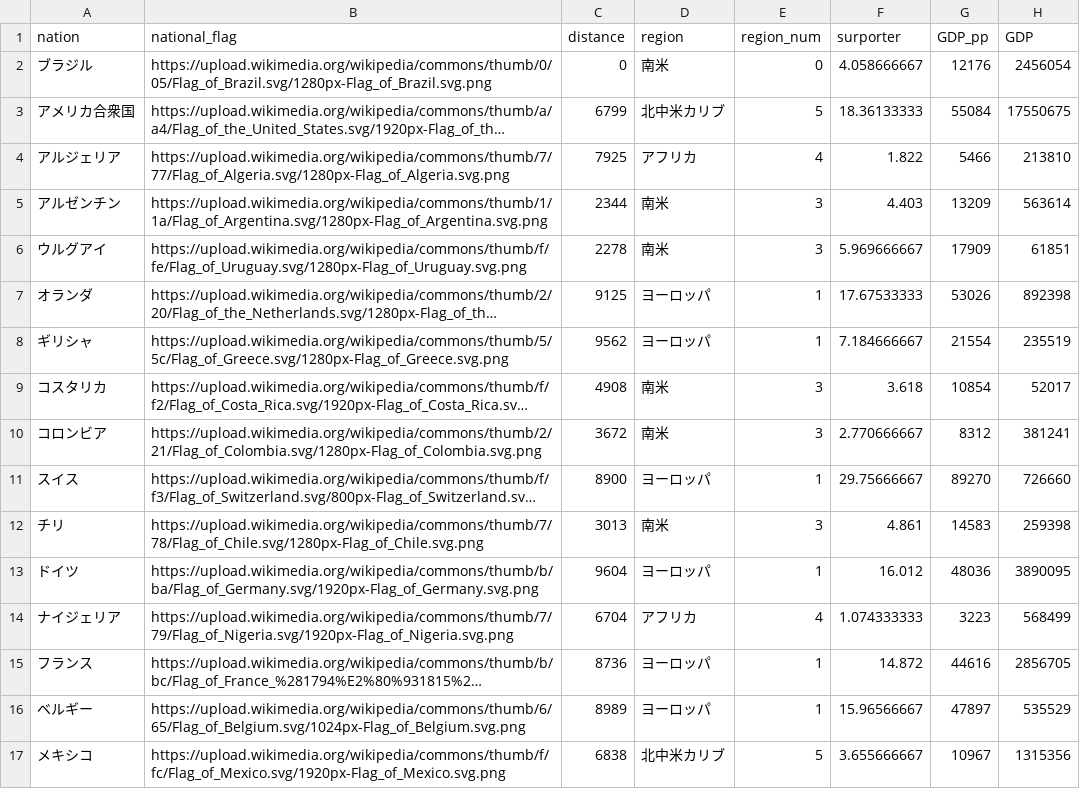
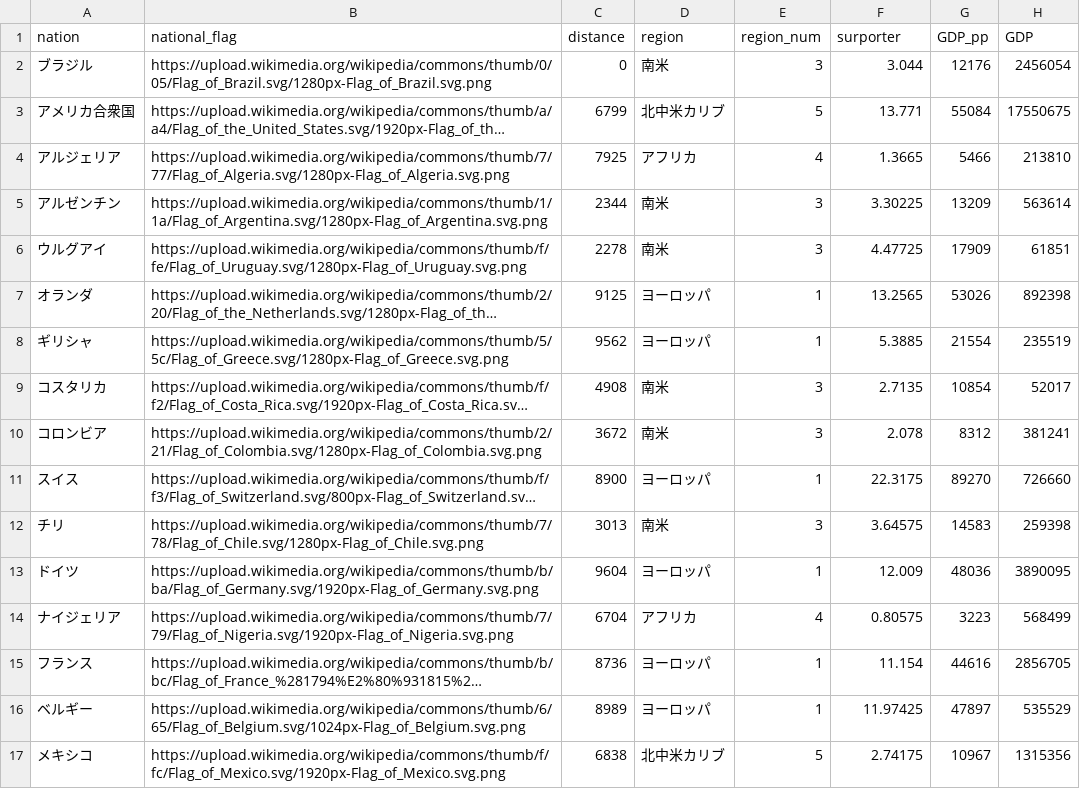
Before and after one commit to ueda0913/infovis, a CSV file: dataset/nations_data/distance2014.csv, drawn as a sheet; long unchanged cells end in …; the diff names each change by its address in the sheet, - before the commit and + after, or states it on an @@ line.

```diff
--- a/dataset/nations_data/distance2014.csv
+++ b/dataset/nations_data/distance2014.csv
-E2 (region_num): 0
+E2 (region_num): 3
-F2 (surporter): 4.058666667
+F2 (surporter): 3.044
-F3 (surporter): 18.36133333
+F3 (surporter): 13.771
-F4 (surporter): 1.822
+F4 (surporter): 1.3665
-F5 (surporter): 4.403
+F5 (surporter): 3.30225
-F6 (surporter): 5.969666667
+F6 (surporter): 4.47725
-F7 (surporter): 17.67533333
+F7 (surporter): 13.2565
-F8 (surporter): 7.184666667
+F8 (surporter): 5.3885
-F9 (surporter): 3.618
+F9 (surporter): 2.7135
-F10 (surporter): 2.770666667
+F10 (surporter): 2.078
-F11 (surporter): 29.75666667
+F11 (surporter): 22.3175
-F12 (surporter): 4.861
+F12 (surporter): 3.64575
-F13 (surporter): 16.012
+F13 (surporter): 12.009
-F14 (surporter): 1.074333333
+F14 (surporter): 0.80575
-F15 (surporter): 14.872
+F15 (surporter): 11.154
-F16 (surporter): 15.96566667
+F16 (surporter): 11.97425
-F17 (surporter): 3.655666667
+F17 (surporter): 2.74175
```
Also changed, not shown: dataset/nations_data/distance2018.csv.
